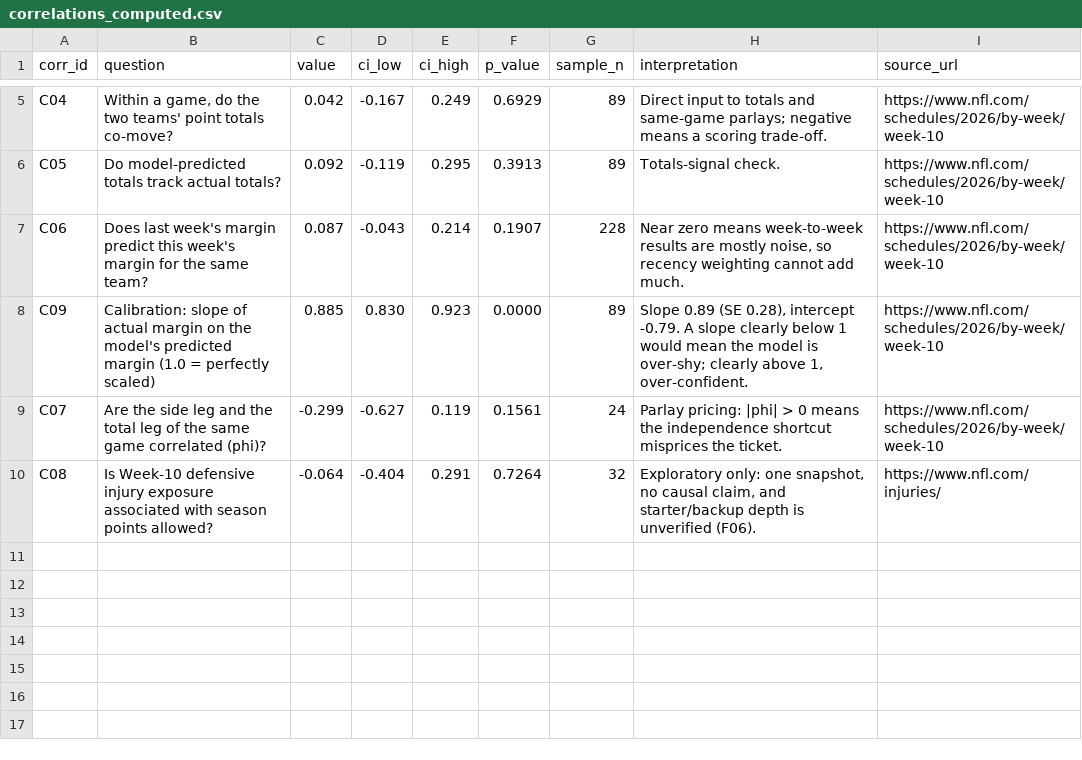
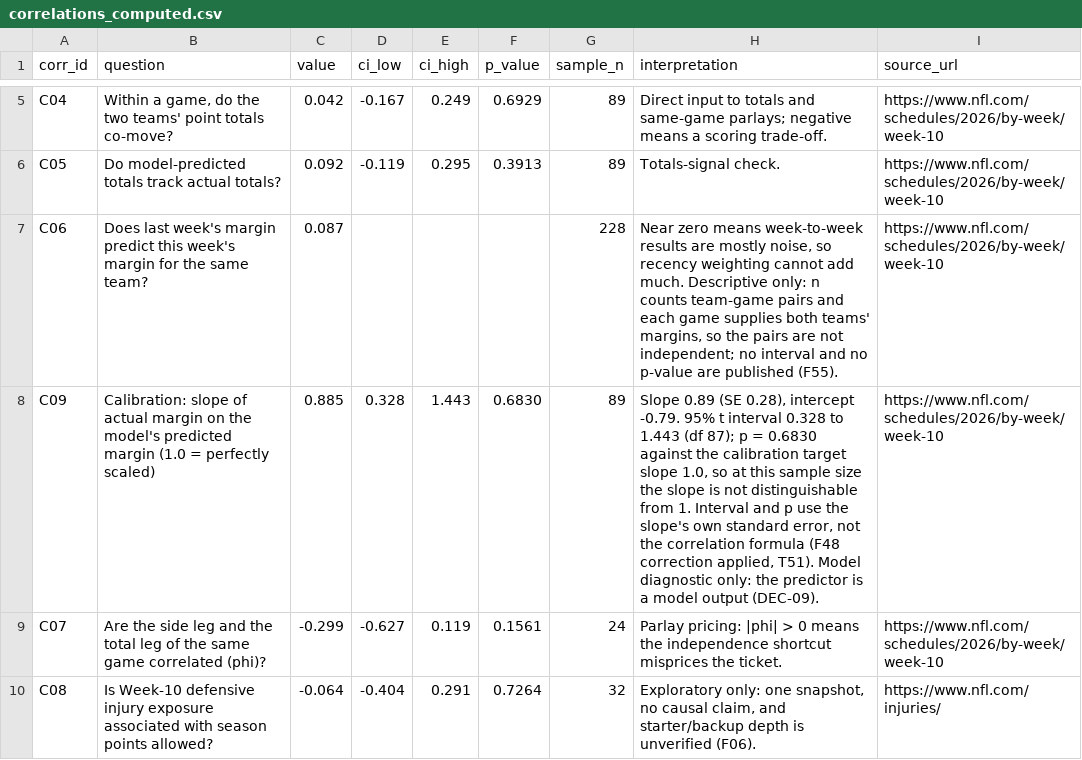
Before and after one commit to karagemop466-tech/X2, a CSV file: data/correlations_computed.csv, drawn as a sheet; only a part is shown, gaps mark what is left out.

```diff
--- a/data/correlations_computed.csv
+++ b/data/correlations_computed.csv
@@ -6,4 +6,4 @@ C04,"Within a game, do the two teams' point totals co-move?",0.042,-0.167,0.249,
 C05,Do model-predicted totals track actual totals?,0.092,-0.119,0.295,0.3913,89,Totals-signal check.,https://www.nfl.com/schedules/2026/by-week/week-10
-C06,Does last week's margin predict this week's margin for the same team?,0.087,-0.043,0.214,0.1907,228,"Near zero means week-to-week results are mostly noise, so recency weighting cannot add much.",https://www.nfl.com/schedules/2026/by-week/week-10
-C09,Calibration: slope of actual margin on the model's predicted margin (1.0 = perfectly scaled),0.885,0.830,0.923,0.0000,89,"Slope 0.89 (SE 0.28), intercept -0.79. A slope clearly below 1 would mean the model is over-shy; clearly above 1, over-confident.",https://www.nfl.com/schedules/2026/by-week/week-10
+C06,Does last week's margin predict this week's margin for the same team?,0.087,,,,228,"Near zero means week-to-week results are mostly noise, so recency weighting cannot add much. Descriptive only: n counts team-game pairs and each game supplies both teams' margins, so the pairs are not independent; no interval and no p-value are published (F55).",https://www.nfl.com/schedules/2026/by-week/week-10
+C09,Calibration: slope of actual margin on the model's predicted margin (1.0 = perfectly scaled),0.885,0.328,1.443,0.6830,89,"Slope 0.89 (SE 0.28), intercept -0.79. 95% t interval 0.328 to 1.443 (df 87); p = 0.6830 against the calibration target slope 1.0, so at this sample size the slope is not distinguishable from 1. Interval and p use the slope's own standard error, not the correlation formula (F48 correction applied, T51). Model diagnostic only: the predictor is a model output (DEC-09).",https://www.nfl.com/schedules/2026/by-week/week-10
 C07,Are the side leg and the total leg of the same game correlated (phi)?,-0.299,-0.627,0.119,0.1561,24,Parlay pricing: |phi| > 0 means the independence shortcut misprices the ticket.,https://www.nfl.com/schedules/2026/by-week/week-10
```
Also changed, not shown: data/correlation_audit.csv, data/flags.csv, 21 other files.
